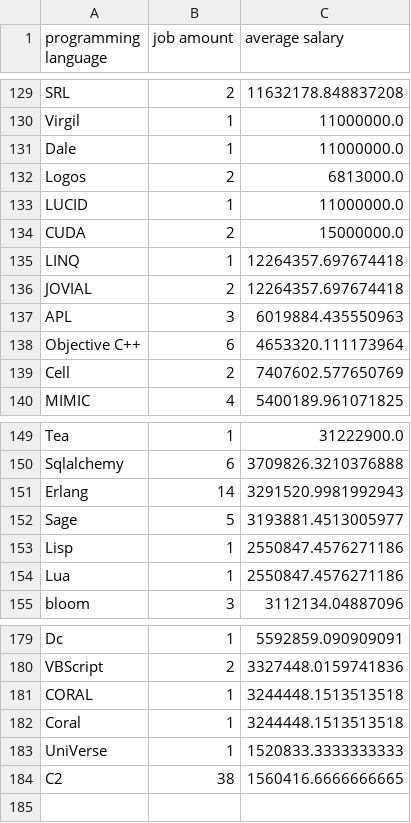
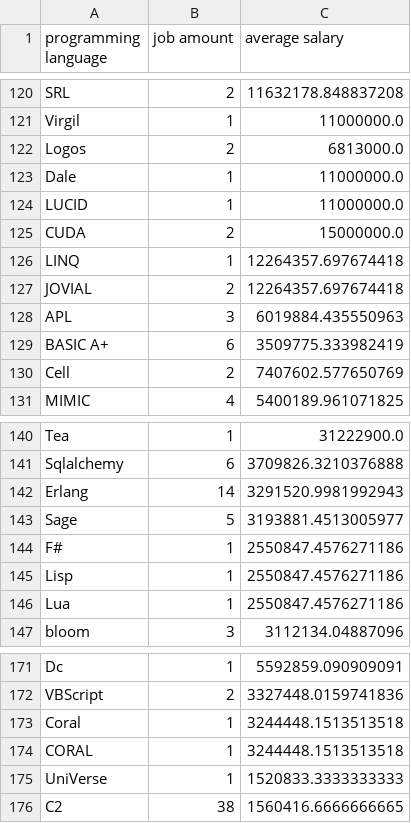
Before and after one commit to Ella-Raputri/FoDS-FinalProject, a CSV file: job_aspect/language_list.csv, drawn as a sheet; only a part is shown, gaps mark what is left out; the diff covers the shown part only.

```diff
--- a/job_aspect/language_list.csv
+++ b/job_aspect/language_list.csv
@@ -130,4 +121,4 @@ SRL,2,11632178.848837208
 Virgil,1,11000000.0
+Logos,2,6813000.0
 Dale,1,11000000.0
-Logos,2,6813000.0
 LUCID,1,11000000.0
@@ -137,3 +128,3 @@ JOVIAL,2,12264357.697674418
 APL,3,6019884.435550963
-Objective C++,6,4653320.111173964
+BASIC A+,6,3509775.333982419
 Cell,2,7407602.577650769
@@ -152,2 +143,3 @@ Erlang,14,3291520.9981992943
 Sage,5,3193881.4513005977
+F#,1,2550847.4576271186
 Lisp,1,2550847.4576271186
@@ -180,4 +172,4 @@ Dc,1,5592859.090909091
 VBScript,2,3327448.0159741836
+Coral,1,3244448.1513513518
 CORAL,1,3244448.1513513518
-Coral,1,3244448.1513513518
 UniVerse,1,1520833.3333333333
```
Also changed, not shown: 6 added rows, 15 removed rows and 20 moved rows elsewhere in this file, 2 other files.
